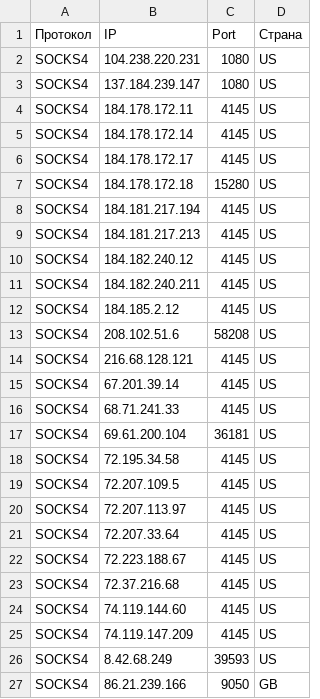
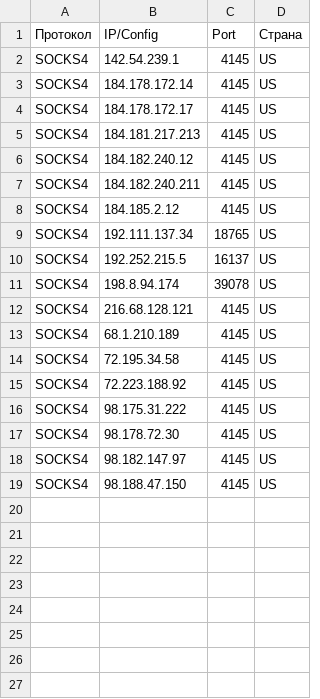
Before and after one commit to gaztormoz910-alt/proxy-soft-fetch, a CSV file: results_live/socks4.csv, drawn as a sheet.

```diff
--- a/results_live/socks4.csv
+++ b/results_live/socks4.csv
@@ -1,9 +1,5 @@
-Протокол,IP,Port,Страна
-SOCKS4,104.238.220.231,1080,US
-SOCKS4,137.184.239.147,1080,US
-SOCKS4,184.178.172.11,4145,US
+Протокол,IP/Config,Port,Страна
+SOCKS4,142.54.239.1,4145,US
 SOCKS4,184.178.172.14,4145,US
 SOCKS4,184.178.172.17,4145,US
-SOCKS4,184.178.172.18,15280,US
-SOCKS4,184.181.217.194,4145,US
 SOCKS4,184.181.217.213,4145,US
@@ -12,16 +8,12 @@ SOCKS4,184.182.240.211,4145,US
 SOCKS4,184.185.2.12,4145,US
-SOCKS4,208.102.51.6,58208,US
+SOCKS4,192.111.137.34,18765,US
+SOCKS4,192.252.215.5,16137,US
+SOCKS4,198.8.94.174,39078,US
 SOCKS4,216.68.128.121,4145,US
-SOCKS4,67.201.39.14,4145,US
-SOCKS4,68.71.241.33,4145,US
-SOCKS4,69.61.200.104,36181,US
+SOCKS4,68.1.210.189,4145,US
 SOCKS4,72.195.34.58,4145,US
-SOCKS4,72.207.109.5,4145,US
-SOCKS4,72.207.113.97,4145,US
-SOCKS4,72.207.33.64,4145,US
-SOCKS4,72.223.188.67,4145,US
-SOCKS4,72.37.216.68,4145,US
-SOCKS4,74.119.144.60,4145,US
-SOCKS4,74.119.147.209,4145,US
-SOCKS4,8.42.68.249,39593,US
-SOCKS4,86.21.239.166,9050,GB
+SOCKS4,72.223.188.92,4145,US
+SOCKS4,98.175.31.222,4145,US
+SOCKS4,98.178.72.30,4145,US
+SOCKS4,98.182.147.97,4145,US
+SOCKS4,98.188.47.150,4145,US
```
Also changed, not shown: results_live/all.csv, results_live/http.csv, 52 other files.
